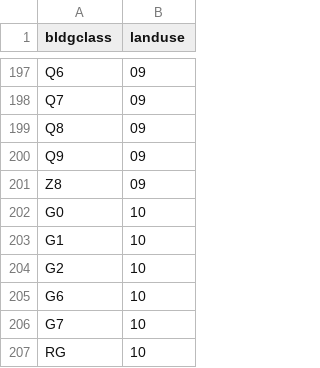
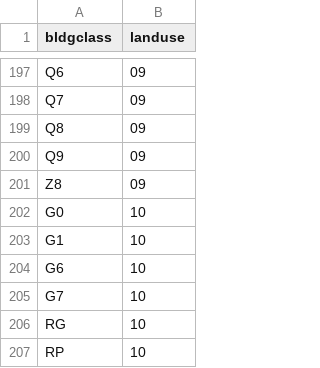
Before and after one commit to NYCPlanning/db-pluto, a CSV file: pluto_build/data/pluto_input_landuse_bldgclass.csv, drawn as a sheet; only a part is shown, gaps mark what is left out; the shorter side is filled out with more unchanged rows.

Commit message:
removing G2 from land use 10 because duplicated in land use 7
Former-commit-id: 79010a847002379312e6edcfcc2efd4ff22d6657

```diff
--- a/pluto_build/data/pluto_input_landuse_bldgclass.csv
+++ b/pluto_build/data/pluto_input_landuse_bldgclass.csv
@@ -203,3 +203,2 @@ G0,10
 G1,10
-G2,10
 G6,10
```
